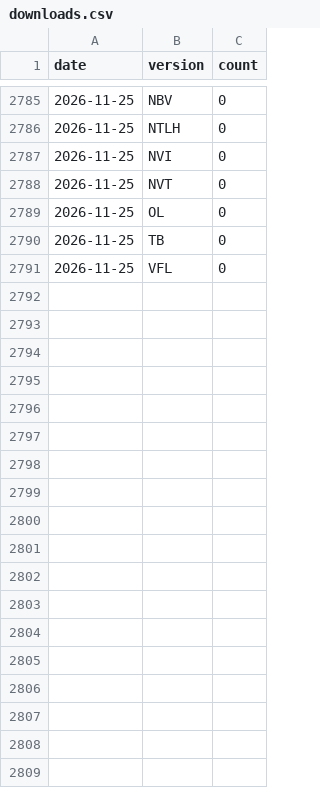
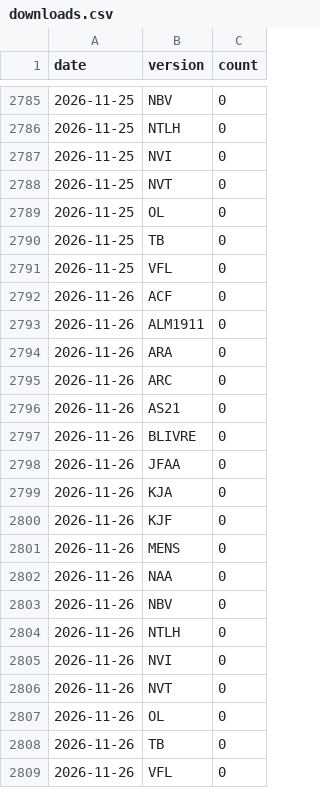
Before and after one commit to Meigston/biblias, a CSV file: data/stats/downloads.csv, drawn as a sheet; only a part is shown, gaps mark what is left out; the diff names each change by its address in the sheet, - before the commit and + after, or states it on an @@ line.

```diff
--- a/data/stats/downloads.csv
+++ b/data/stats/downloads.csv
+row 2792: 2026-11-26 | ACF | 0
+row 2793: 2026-11-26 | ALM1911 | 0
+row 2794: 2026-11-26 | ARA | 0
+row 2795: 2026-11-26 | ARC | 0
+row 2796: 2026-11-26 | AS21 | 0
+row 2797: 2026-11-26 | BLIVRE | 0
+row 2798: 2026-11-26 | JFAA | 0
+row 2799: 2026-11-26 | KJA | 0
+row 2800: 2026-11-26 | KJF | 0
+row 2801: 2026-11-26 | MENS | 0
+row 2802: 2026-11-26 | NAA | 0
+row 2803: 2026-11-26 | NBV | 0
+row 2804: 2026-11-26 | NTLH | 0
+row 2805: 2026-11-26 | NVI | 0
+row 2806: 2026-11-26 | NVT | 0
+row 2807: 2026-11-26 | OL | 0
+row 2808: 2026-11-26 | TB | 0
+row 2809: 2026-11-26 | VFL | 0
```
Also changed, not shown: 1 other file.
